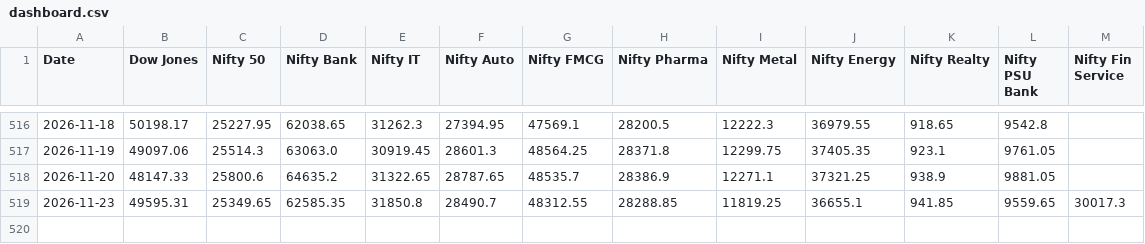
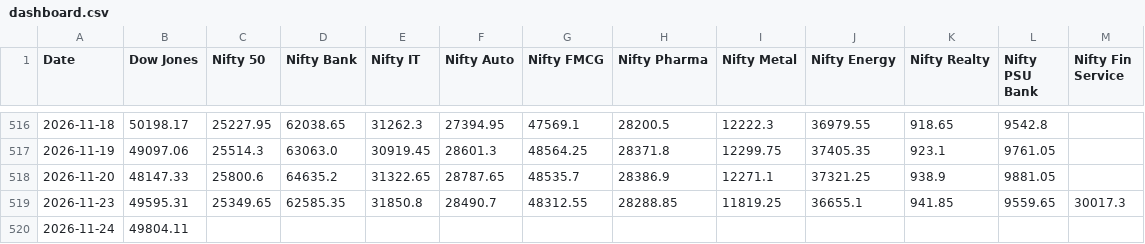
Before and after one commit to deepakhanda77-spec/market-dashboard, a CSV file: dashboard.csv, drawn as a sheet; only a part is shown, gaps mark what is left out.

Commit message:
Update market data

```diff
--- a/dashboard.csv
+++ b/dashboard.csv
@@ -519 +519,2 @@ Date,Dow Jones,Nifty 50,Nifty Bank,Nifty IT,Nifty Auto,Nifty FMCG,Nifty Pharma,N
 2026-11-23,49595.31,25349.65,62585.35,31850.8,28490.7,48312.55,28288.85,11819.25,36655.1,941.85,9559.65,30017.3
+2026-11-24,49804.11,,,,,,,,,,,
```
Also changed, not shown: 1 other file.
